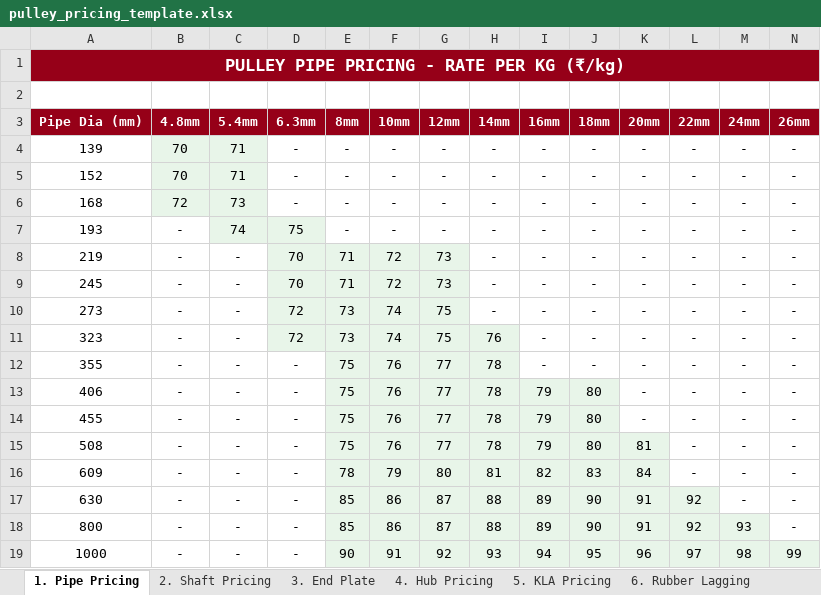
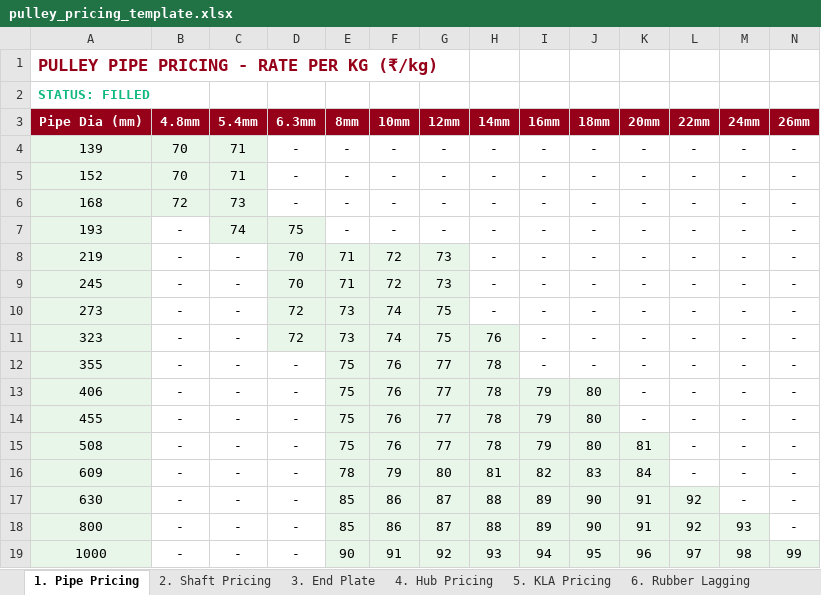
Before and after one commit to bapca0109/roller-calculator, an Excel workbook: backend/static/pulley_pricing_template.xlsx, sheet 1. Pipe Pricing, drawn as a sheet; values as stored, in another font and other column widths than the file's, no borders; the diff names each change by its address in the sheet, - before the commit and + after, or states it on an @@ line.

```diff
--- a/backend/static/pulley_pricing_template.xlsx (sheet 1. Pipe Pricing)
+++ b/backend/static/pulley_pricing_template.xlsx (sheet 1. Pipe Pricing)
@@ A1 fill: #960018 → none, text colour: #FFFFFF → #960018, alignment: center → left @@
-A1:N1 merged
-A2 (Pipe Dia (mm)): (empty)
+A2 (Pipe Dia (mm)): STATUS: FILLED
-A4:A19 fill: none
+A4:A19 fill: #E8F5E9
```
Also changed, not shown: sheet 2. Shaft Pricing, sheet 5. KLA Pricing, sheet 7. Summary, sheet 4. Hub Pricing, sheet 3. End Plate, sheet 6. Rubber Lagging.
